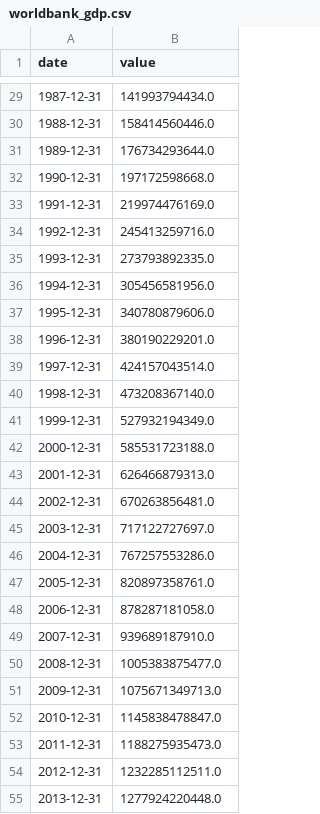
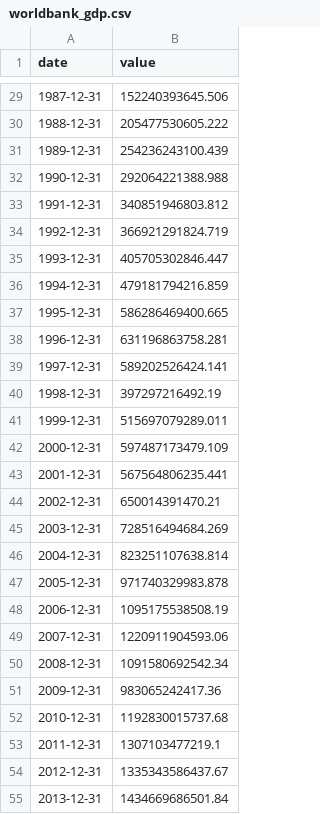
Before and after one commit to praswna/ValueIndex, a CSV file: src/valueindex/sample_data/worldbank_gdp.csv, drawn as a sheet; only a part is shown, gaps mark what is left out; the diff covers the shown part only.

```diff
--- a/src/valueindex/sample_data/worldbank_gdp.csv
+++ b/src/valueindex/sample_data/worldbank_gdp.csv
@@ -29,27 +29,27 @@ date,value
-1987-12-31,141993794434.0
-1988-12-31,158414560446.0
-1989-12-31,176734293644.0
-1990-12-31,197172598668.0
-1991-12-31,219974476169.0
-1992-12-31,245413259716.0
-1993-12-31,273793892335.0
-1994-12-31,305456581956.0
-1995-12-31,340780879606.0
-1996-12-31,380190229201.0
-1997-12-31,424157043514.0
-1998-12-31,473208367140.0
-1999-12-31,527932194349.0
-2000-12-31,585531723188.0
-2001-12-31,626466879313.0
-2002-12-31,670263856481.0
-2003-12-31,717122727697.0
-2004-12-31,767257553286.0
-2005-12-31,820897358761.0
-2006-12-31,878287181058.0
-2007-12-31,939689187910.0
-2008-12-31,1005383875477.0
-2009-12-31,1075671349713.0
-2010-12-31,1145838478847.0
-2011-12-31,1188275935473.0
-2012-12-31,1232285112511.0
-2013-12-31,1277924220448.0
+1987-12-31,152240393645.506
+1988-12-31,205477530605.222
+1989-12-31,254236243100.439
+1990-12-31,292064221388.988
+1991-12-31,340851946803.812
+1992-12-31,366921291824.719
+1993-12-31,405705302846.447
+1994-12-31,479181794216.859
+1995-12-31,586286469400.665
+1996-12-31,631196863758.281
+1997-12-31,589202526424.141
+1998-12-31,397297216492.19
+1999-12-31,515697079289.011
+2000-12-31,597487173479.109
+2001-12-31,567564806235.441
+2002-12-31,650014391470.21
+2003-12-31,728516494684.269
+2004-12-31,823251107638.814
+2005-12-31,971740329983.878
+2006-12-31,1095175538508.19
+2007-12-31,1220911904593.06
+2008-12-31,1091580692542.34
+2009-12-31,983065242417.36
+2010-12-31,1192830015737.68
+2011-12-31,1307103477219.1
+2012-12-31,1335343586437.67
+2013-12-31,1434669686501.84
```
Also changed, not shown: 1 added row and 38 edited cells elsewhere in this file, docs/data/valueindex_panel.csv, src/valueindex/sample_data/aiae_inputs.csv, 15 other files.
